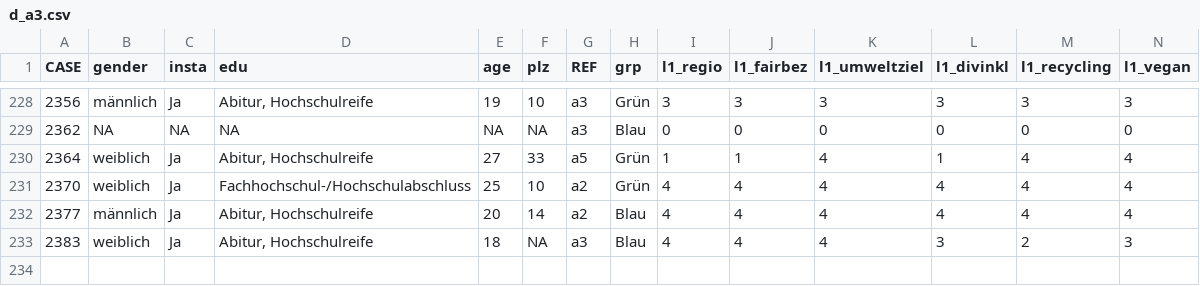
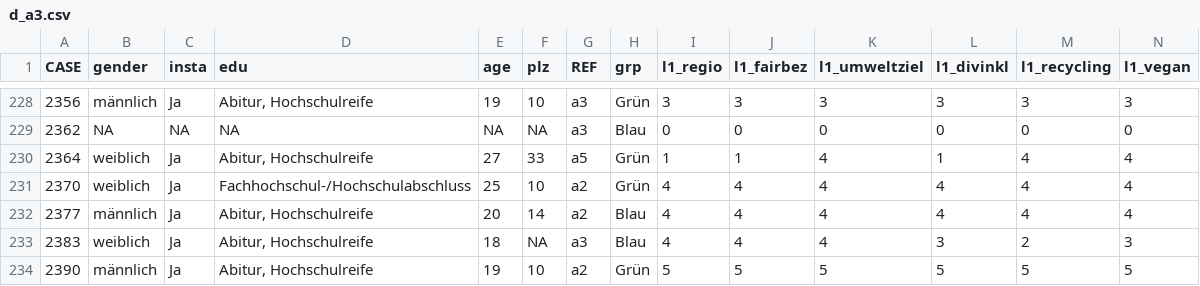
Before and after one commit to bachl/raw_data, a CSV file: d_a3.csv, drawn as a sheet; only a part is shown, gaps mark what is left out; rows hold the shown columns only; the diff names each change by its address in the sheet, - before the commit and + after, or states it on an @@ line.

```diff
--- a/d_a3.csv
+++ b/d_a3.csv
+row 234: 2390 | männlich | Ja | Abitur, Hochschulreife | 19 | 10 | a2 | Grün | 5 | 5 | 5 | 5 | 5 | 5
```
Also changed, not shown: d_a1.csv, d_a2.csv, 2 other files.
